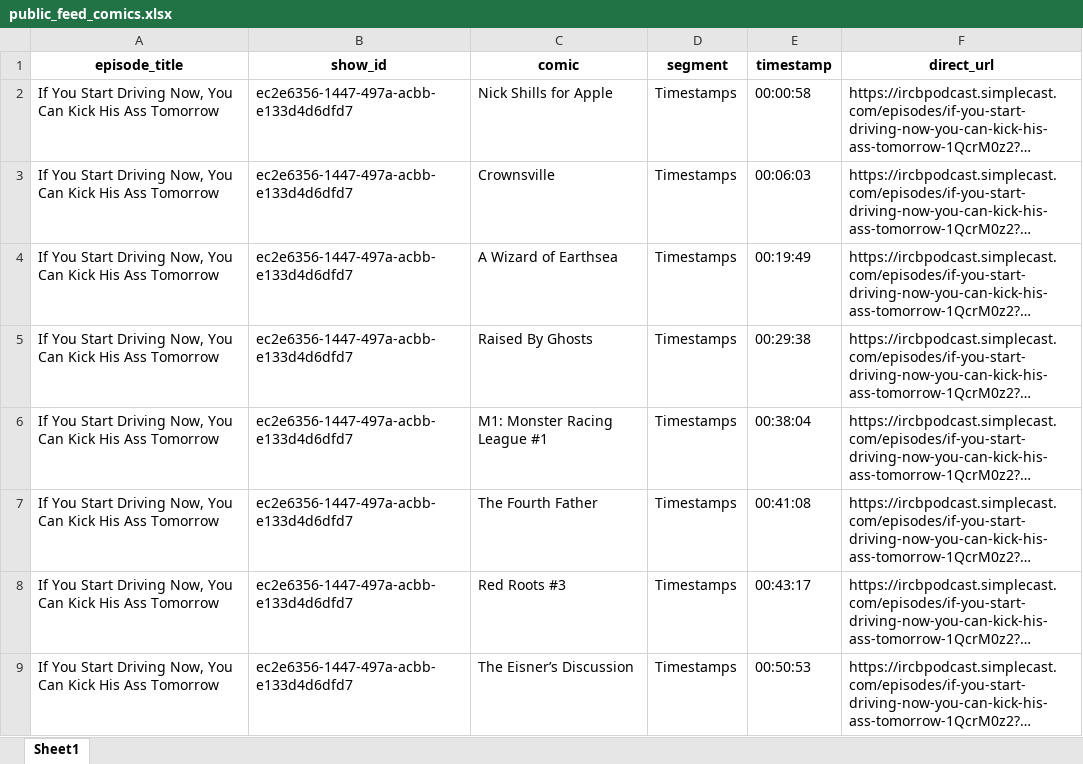
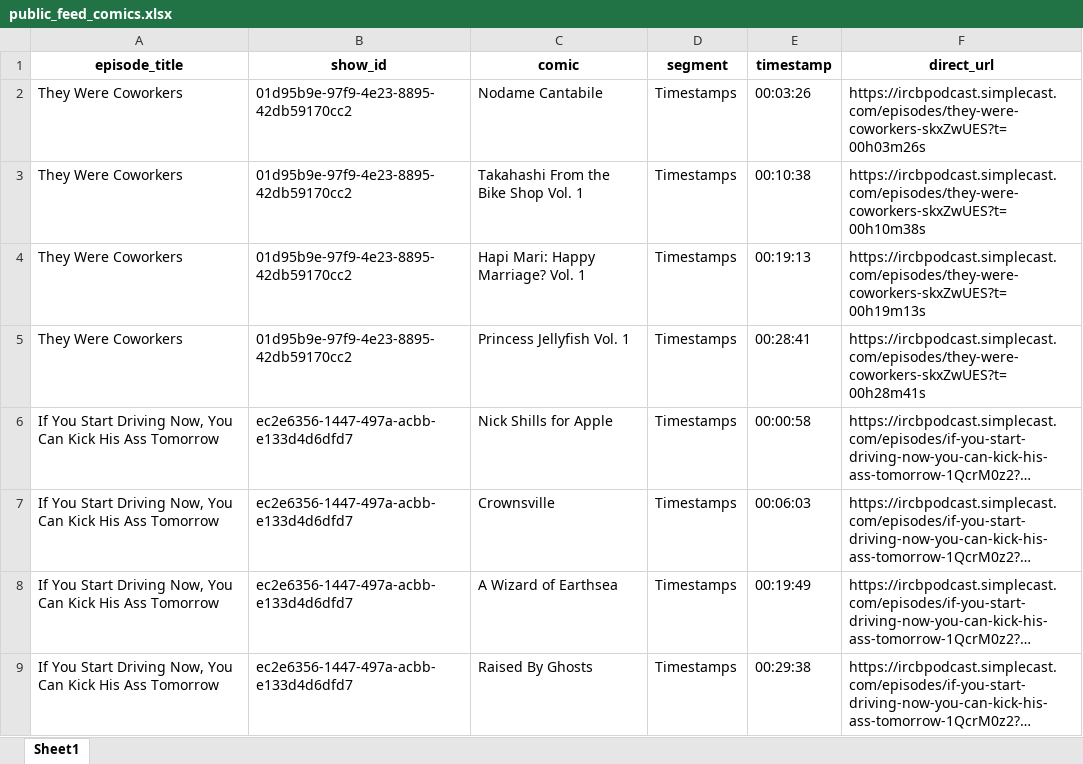
Before and after one commit to sshugars/ircb, an Excel workbook: tables/public_feed_comics.xlsx, sheet Sheet1, drawn as a sheet; only a part is shown; the shorter side is filled out with more unchanged rows; long unchanged cells end in …; values as stored, in another font and other column widths than the file's, no borders; the diff names each change by its address in the sheet, - before the commit and + after, or states it on an @@ line.

```diff
--- a/tables/public_feed_comics.xlsx (sheet Sheet1)
+++ b/tables/public_feed_comics.xlsx (sheet Sheet1)
+row 2: They Were Coworkers | 01d95b9e-97f9-4e23-8895-42db59170cc2 | Nodame Cantabile | Timestamps | 00:03:26 | https://ircbpodcast.simplecast.com/episodes/they-were-coworkers-skxZwUES?t=00h03m26s
+row 3: They Were Coworkers | 01d95b9e-97f9-4e23-8895-42db59170cc2 | Takahashi From the Bike Shop Vol. 1 | Timestamps | 00:10:38 | https://ircbpodcast.simplecast.com/episodes/they-were-coworkers-skxZwUES?t=00h10m38s
+row 4: They Were Coworkers | 01d95b9e-97f9-4e23-8895-42db59170cc2 | Hapi Mari: Happy Marriage? Vol. 1 | Timestamps | 00:19:13 | https://ircbpodcast.simplecast.com/episodes/they-were-coworkers-skxZwUES?t=00h19m13s
+row 5: They Were Coworkers | 01d95b9e-97f9-4e23-8895-42db59170cc2 | Princess Jellyfish Vol. 1 | Timestamps | 00:28:41 | https://ircbpodcast.simplecast.com/episodes/they-were-coworkers-skxZwUES?t=00h28m41s
```
Also changed, not shown: tables/all_episodes.xlsx, 1 other file.
